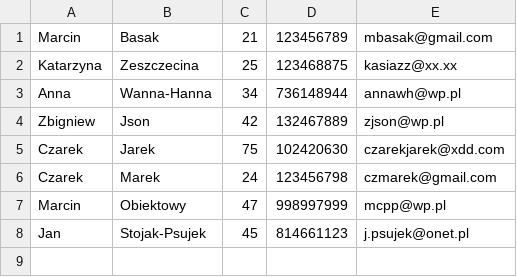
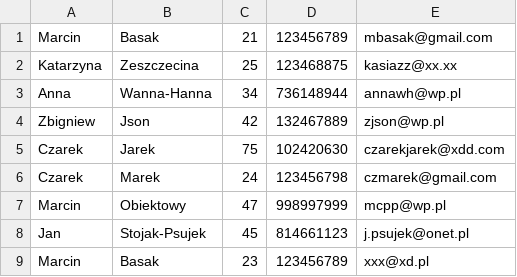
Before and after one commit to DingoMC/ObjectiveCpp, a CSV file: Lab10/Z4/dane.csv, drawn as a sheet; the diff names each change by its address in the sheet, - before the commit and + after, or states it on an @@ line.

```diff
--- a/Lab10/Z4/dane.csv
+++ b/Lab10/Z4/dane.csv
+row 9: Marcin | Basak | 23 | 123456789 | xxx@xd.pl
```
Also changed, not shown: 6 other files.
